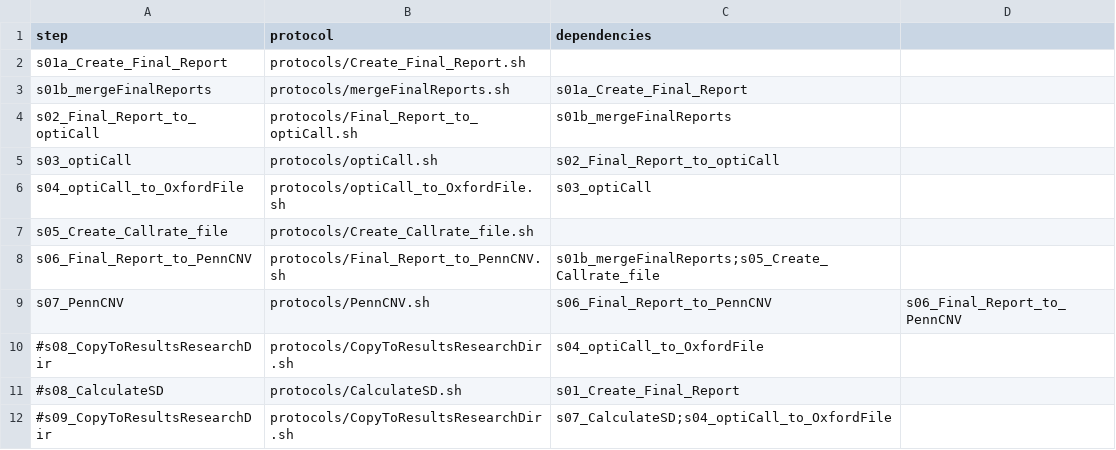
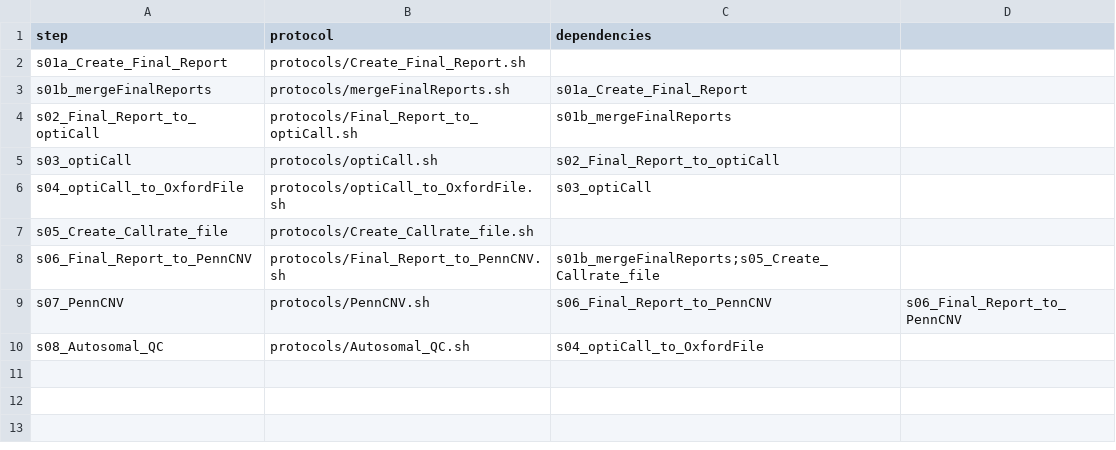
Before and after one commit to molgenis/GAP, a CSV file: research_workflow.csv, drawn as a sheet.

```diff
--- a/research_workflow.csv
+++ b/research_workflow.csv
@@ -9,4 +9,2 @@ s06_Final_Report_to_PennCNV,protocols/Final_Report_to_PennCNV.sh,s01b_mergeFinal
 s07_PennCNV,protocols/PennCNV.sh,s06_Final_Report_to_PennCNV,s06_Final_Report_to_PennCNV
-#s08_CopyToResultsResearchDir,protocols/CopyToResultsResearchDir.sh,s04_optiCall_to_OxfordFile
-#s08_CalculateSD,protocols/CalculateSD.sh,s01_Create_Final_Report
-#s09_CopyToResultsResearchDir,protocols/CopyToResultsResearchDir.sh,s07_CalculateSD;s04_optiCall_to_OxfordFile
+s08_Autosomal_QC,protocols/Autosomal_QC.sh,s04_optiCall_to_OxfordFile
```
Also changed, not shown: research_parameters.csv, 2 other files.
